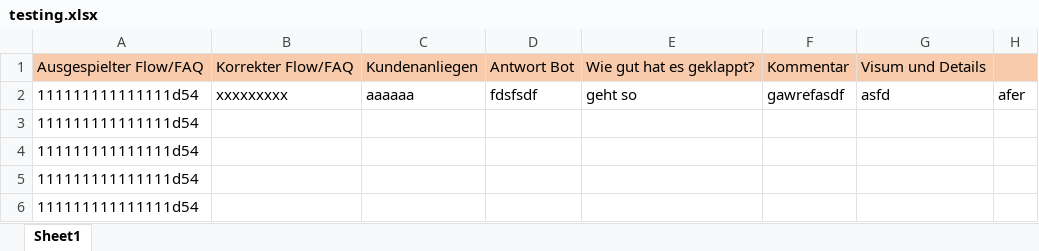
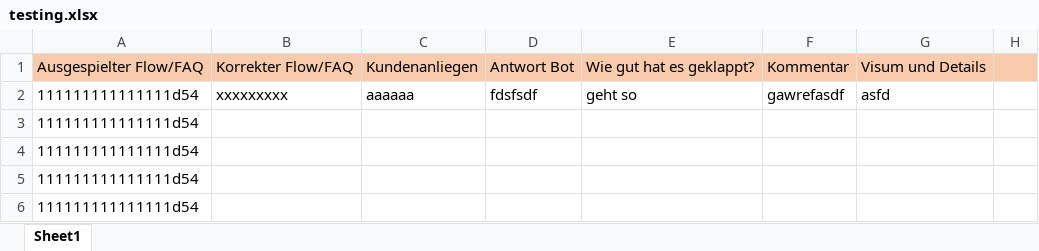
Before and after one commit to GhubDB/Content-Engineer-Studio, an Excel workbook: Content Engineer Studio/testing.xlsx, sheet Sheet1, drawn as a sheet; values as stored, in another font and other column widths than the file's, no borders; the diff names each change by its address in the sheet, - before the commit and + after, or states it on an @@ line.

```diff
--- a/Content Engineer Studio/testing.xlsx (sheet Sheet1)
+++ b/Content Engineer Studio/testing.xlsx (sheet Sheet1)
-H2: afer
+H2: (empty)
```
Also changed, not shown: 2 other files.
